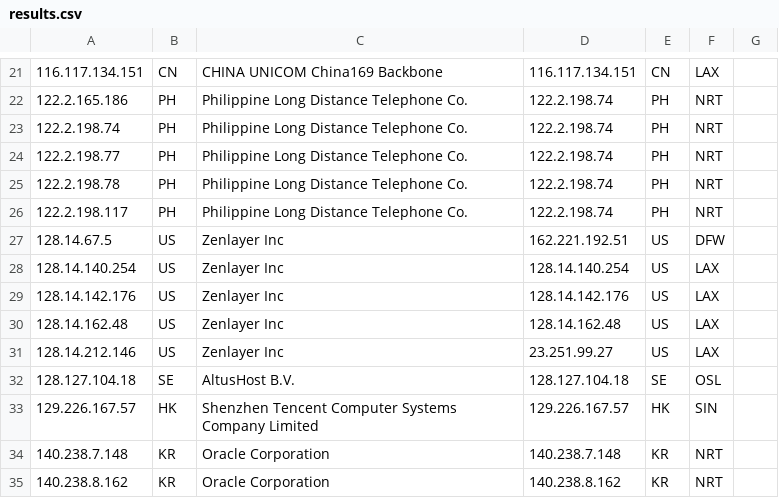
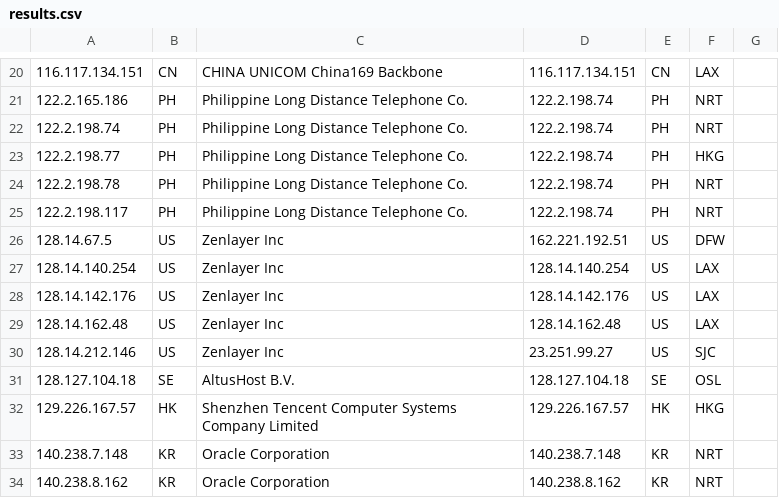
Before and after one commit to tr1s7an/Unofficial-Cloudflare-nodes, a CSV file: results.csv, drawn as a sheet; only a part is shown, gaps mark what is left out; addresses are those after the commit; the diff covers the shown part only; the diff names each change by its address in the sheet, - before the commit and + after, or states it on an @@ line.

```diff
--- a/results.csv
+++ b/results.csv
-F23: NRT
+F23: HKG
-F30: LAX
+F30: SJC
-F32: SIN
+F32: HKG
```
Also changed, not shown: 1 removed row and 15 edited cells elsewhere in this file.
